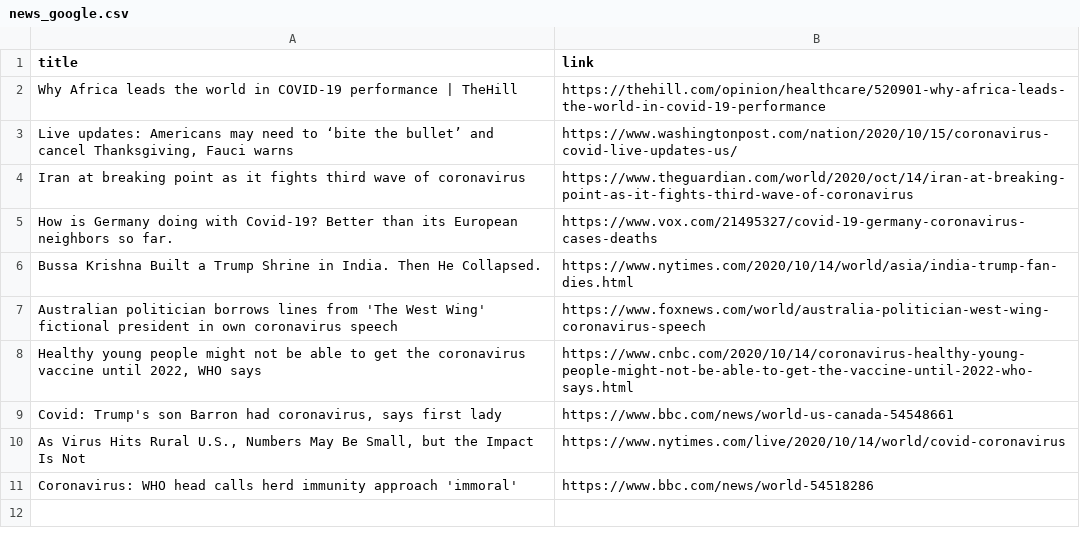
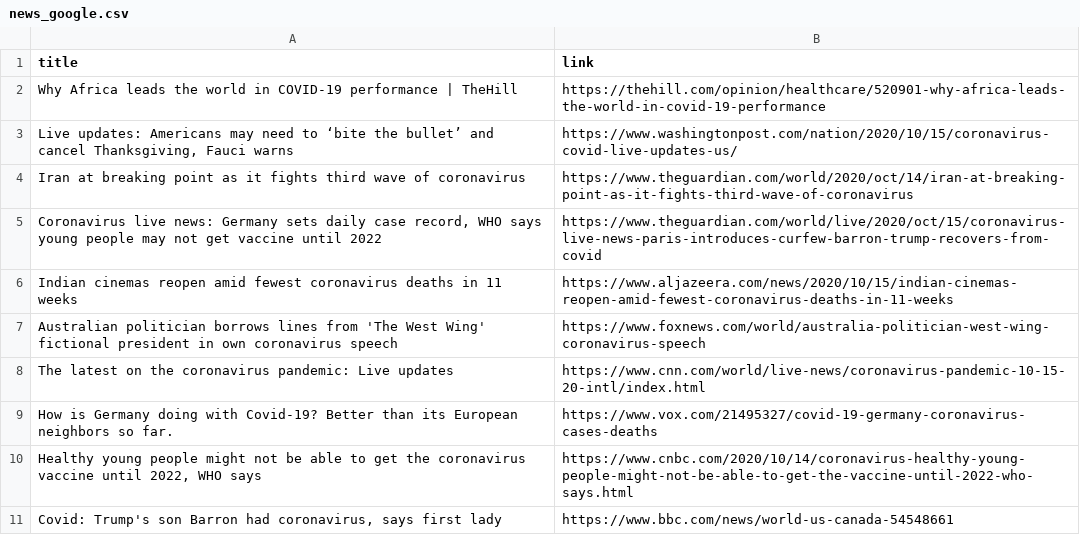
Before and after one commit to adrinerDP/livecod, a CSV file: data/news_google.csv, drawn as a sheet.

Commit message:
Run crawler and update current data

```diff
--- a/data/news_google.csv
+++ b/data/news_google.csv
@@ -4,8 +4,8 @@ Why Africa leads the world in COVID-19 performance | TheHill,https://thehill.com
 Iran at breaking point as it fights third wave of coronavirus,https://www.theguardian.com/world/2020/oct/14/iran-at-breaking-point-as-it-fights-third-wave-of-coronavirus
+"Coronavirus live news: Germany sets daily case record, WHO says young people may not get vaccine until 2022",https://www.theguardian.com/world/live/2020/oct/15/coronavirus-live-news-paris-introduces-curfew-barron-trump-recovers-from-covid
+Indian cinemas reopen amid fewest coronavirus deaths in 11 weeks,https://www.aljazeera.com/news/2020/10/15/indian-cinemas-reopen-amid-fewest-coronavirus-deaths-in-11-weeks
+Australian politician borrows lines from 'The West Wing' fictional president in own coronavirus speech,https://www.foxnews.com/world/australia-politician-west-wing-coronavirus-speech
+The latest on the coronavirus pandemic: Live updates,https://www.cnn.com/world/live-news/coronavirus-pandemic-10-15-20-intl/index.html
 How is Germany doing with Covid-19? Better than its European neighbors so far.,https://www.vox.com/21495327/covid-19-germany-coronavirus-cases-deaths
-Bussa Krishna Built a Trump Shrine in India. Then He Collapsed.,https://www.nytimes.com/2020/10/14/world/asia/india-trump-fan-dies.html
-Australian politician borrows lines from 'The West Wing' fictional president in own coronavirus speech,https://www.foxnews.com/world/australia-politician-west-wing-coronavirus-speech
 "Healthy young people might not be able to get the coronavirus vaccine until 2022, WHO says",https://www.cnbc.com/2020/10/14/coronavirus-healthy-young-people-might-not-be-able-to-get-the-vaccine-until-2022-who-says.html
 "Covid: Trump's son Barron had coronavirus, says first lady",https://www.bbc.com/news/world-us-canada-54548661
-"As Virus Hits Rural U.S., Numbers May Be Small, but the Impact Is Not",https://www.nytimes.com/live/2020/10/14/world/covid-coronavirus
-Coronavirus: WHO head calls herd immunity approach 'immoral',https://www.bbc.com/news/world-54518286
```
Also changed, not shown: data/current_global.csv, data/news_naver.csv, 5 other files.
